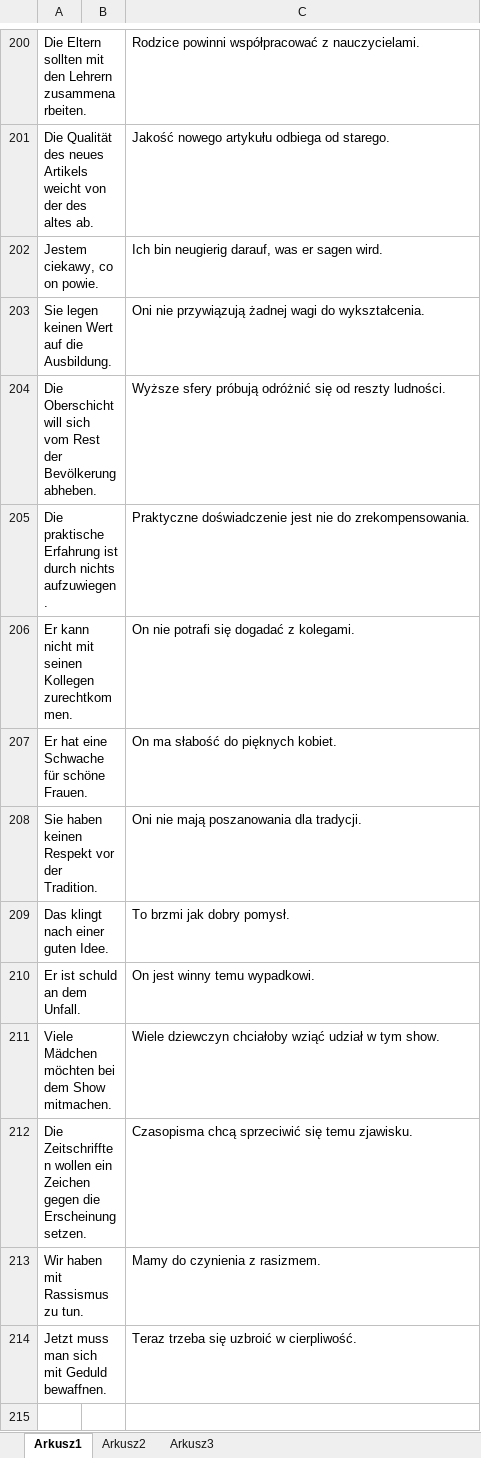
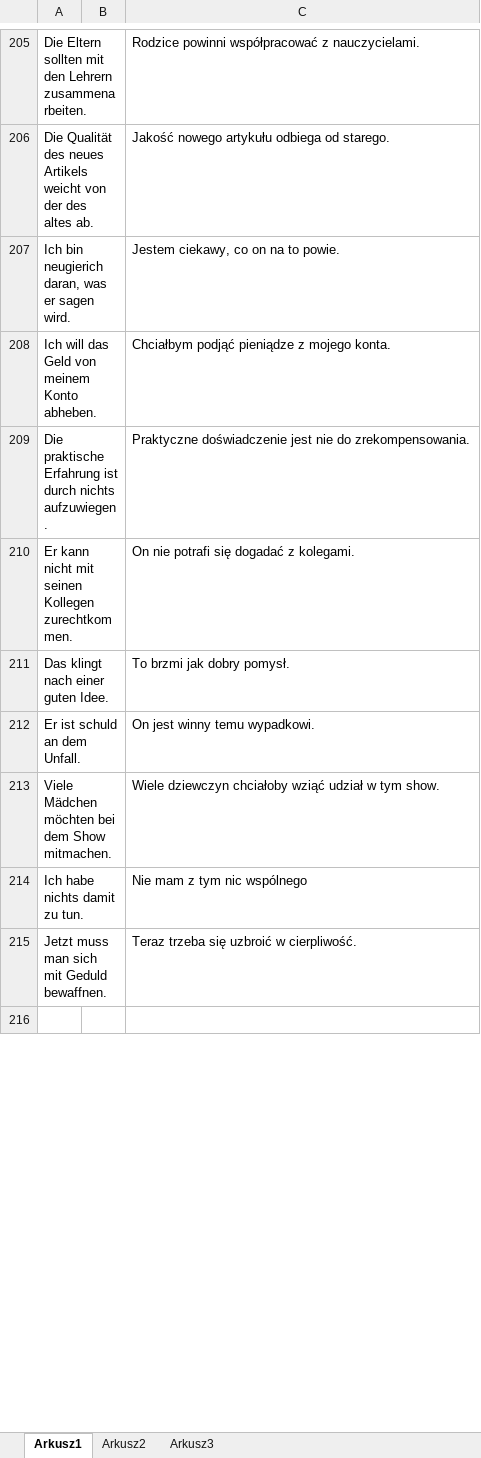
Before and after one commit to adrngrl/goethe, an Excel workbook: rektion/rektion-sätze.xlsx, sheet Arkusz1, drawn as a sheet; only a part is shown, gaps mark what is left out; values as stored, in another font and other column widths than the file's, no borders; removed rows and columns are numbered as before the commit, all else as after; the diff covers the shown part only; the diff names each change by its address in the sheet, - before the commit and + after, or states it on an @@ line.

```diff
--- a/rektion/rektion-sätze.xlsx (sheet Arkusz1)
+++ b/rektion/rektion-sätze.xlsx (sheet Arkusz1)
-row 202: Jestem ciekawy, co on powie. |  | Ich bin neugierig darauf, was er sagen wird.
-row 203: Sie legen keinen Wert auf die Ausbildung. |  | Oni nie przywiązują żadnej wagi do wykształcenia.
-row 204: Die Oberschicht will sich vom Rest der Bevölkerung abheben. |  | Wyższe sfery próbują odróżnić się od reszty ludności.
+row 207: Ich bin neugierich daran, was er sagen wird. |  | Jestem ciekawy, co on na to powie.
+row 208: Ich will das Geld von meinem Konto abheben. |  | Chciałbym podjąć pieniądze z mojego konta.
-row 207: Er hat eine Schwache für schöne Frauen. |  | On ma słabość do pięknych kobiet.
-row 208: Sie haben keinen Respekt vor der Tradition. |  | Oni nie mają poszanowania dla tradycji.
-row 212: Die Zeitschrifften wollen ein Zeichen gegen die Erscheinung setzen. |  | Czasopisma chcą sprzeciwić się temu zjawisku.
-row 213: Wir haben mit Rassismus zu tun. |  | Mamy do czynienia z rasizmem.
+row 214: Ich habe nichts damit zu tun. |  | Nie mam z tym nic wspólnego
```
Also changed, not shown: 69 added rows, 43 removed rows and 30 edited cells elsewhere in this sheet, rektion/rektion.xlsx, unr-verben/unr-verben.xlsx, 6 other files.
